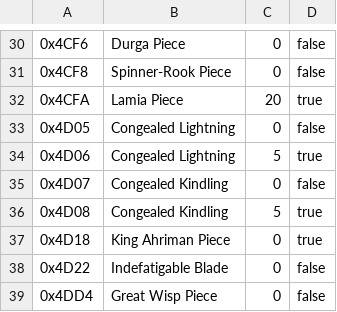
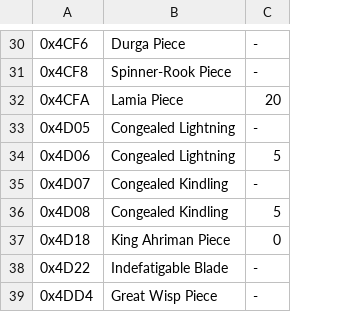
Before and after one commit to awgil/ffxiv_bossmod, a TSV file: BossMod/Data/EnemyBehavior.tsv, drawn as a sheet; only a part is shown, gaps mark what is left out; the diff covers the shown part only; the diff names each change by its address in the sheet, - before the commit and + after, or states it on an @@ line.

```diff
--- a/BossMod/Data/EnemyBehavior.tsv
+++ b/BossMod/Data/EnemyBehavior.tsv
-column D, rows 30-39: false | false | true | false | true | false | true | true | false | false
-C30:C31: 0
+C30:C31: -
-C33: 0
+C33: -
-C35: 0
+C35: -
-C38:C39: 0
+C38:C39: -
```
Also changed, not shown: 15 edited cells elsewhere in this file, 1 other file.
